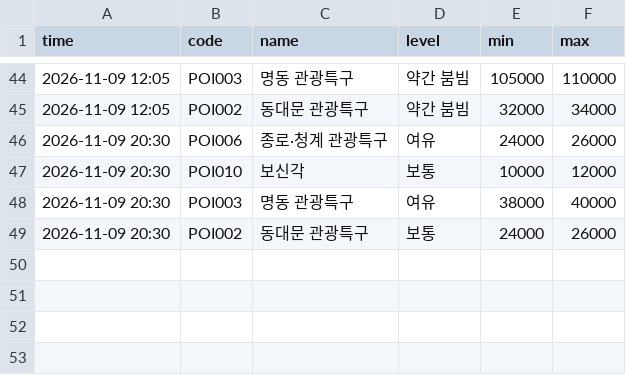
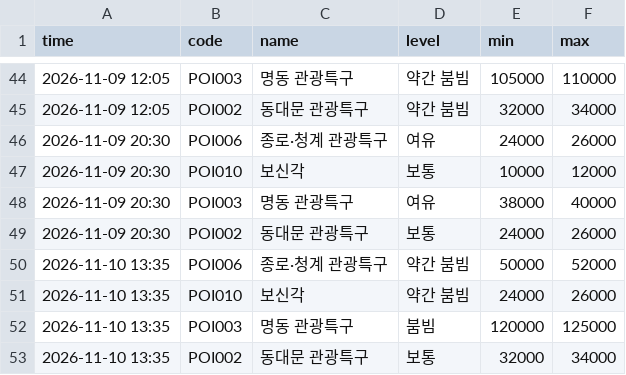
Before and after one commit to hoohdini/KR_Lunch, a CSV file: data/history/2026-11.csv, drawn as a sheet; only a part is shown, gaps mark what is left out; the diff names each change by its address in the sheet, - before the commit and + after, or states it on an @@ line.

```diff
--- a/data/history/2026-11.csv
+++ b/data/history/2026-11.csv
+row 50: 2026-11-10 13:35 | POI006 | 종로·청계 관광특구 | 약간 붐빔 | 50000 | 52000
+row 51: 2026-11-10 13:35 | POI010 | 보신각 | 약간 붐빔 | 24000 | 26000
+row 52: 2026-11-10 13:35 | POI003 | 명동 관광특구 | 붐빔 | 120000 | 125000
+row 53: 2026-11-10 13:35 | POI002 | 동대문 관광특구 | 보통 | 32000 | 34000
```
Also changed, not shown: 1 other file.
